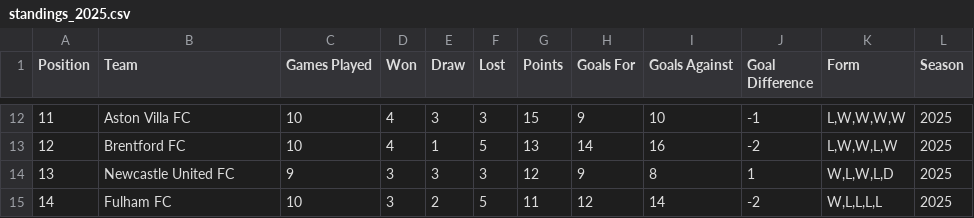
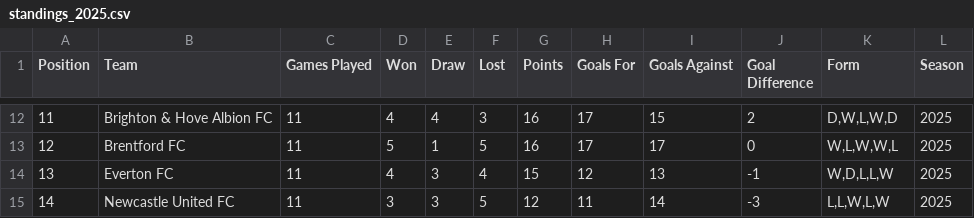
Before and after one commit to ballardcharles/Soccer_Stats, a CSV file: premier_league_combined_data/football_data/standings_2025.csv, drawn as a sheet; only a part is shown, gaps mark what is left out; the diff covers the shown part only.

```diff
--- a/premier_league_combined_data/football_data/standings_2025.csv
+++ b/premier_league_combined_data/football_data/standings_2025.csv
@@ -12,4 +12,4 @@ Position,Team,Games Played,Won,Draw,Lost,Points,Goals For,Goals Against,Goal Dif
-11,Aston Villa FC,10,4,3,3,15,9,10,-1,"L,W,W,W,W",2025
-12,Brentford FC,10,4,1,5,13,14,16,-2,"L,W,W,L,W",2025
-13,Newcastle United FC,9,3,3,3,12,9,8,1,"W,L,W,L,D",2025
-14,Fulham FC,10,3,2,5,11,12,14,-2,"W,L,L,L,L",2025
+11,Brighton & Hove Albion FC,11,4,4,3,16,17,15,2,"D,W,L,W,D",2025
+12,Brentford FC,11,5,1,5,16,17,17,0,"W,L,W,W,L",2025
+13,Everton FC,11,4,3,4,15,12,13,-1,"W,D,L,L,W",2025
+14,Newcastle United FC,11,3,3,5,12,11,14,-3,"L,L,W,L,W",2025
```
Also changed, not shown: 129 edited cells elsewhere in this file, premier_league_combined_data/football_data/matches_2025.csv, premier_league_combined_data/football_data/matches_all_seasons.csv, 27 other files.
